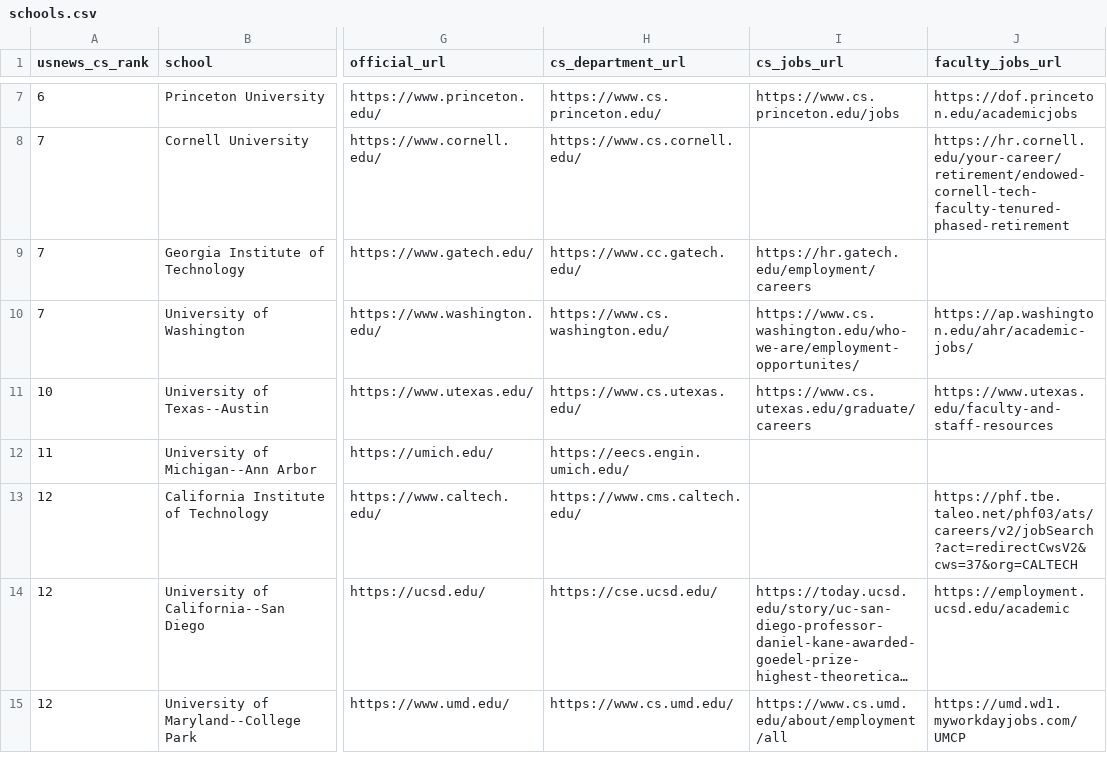
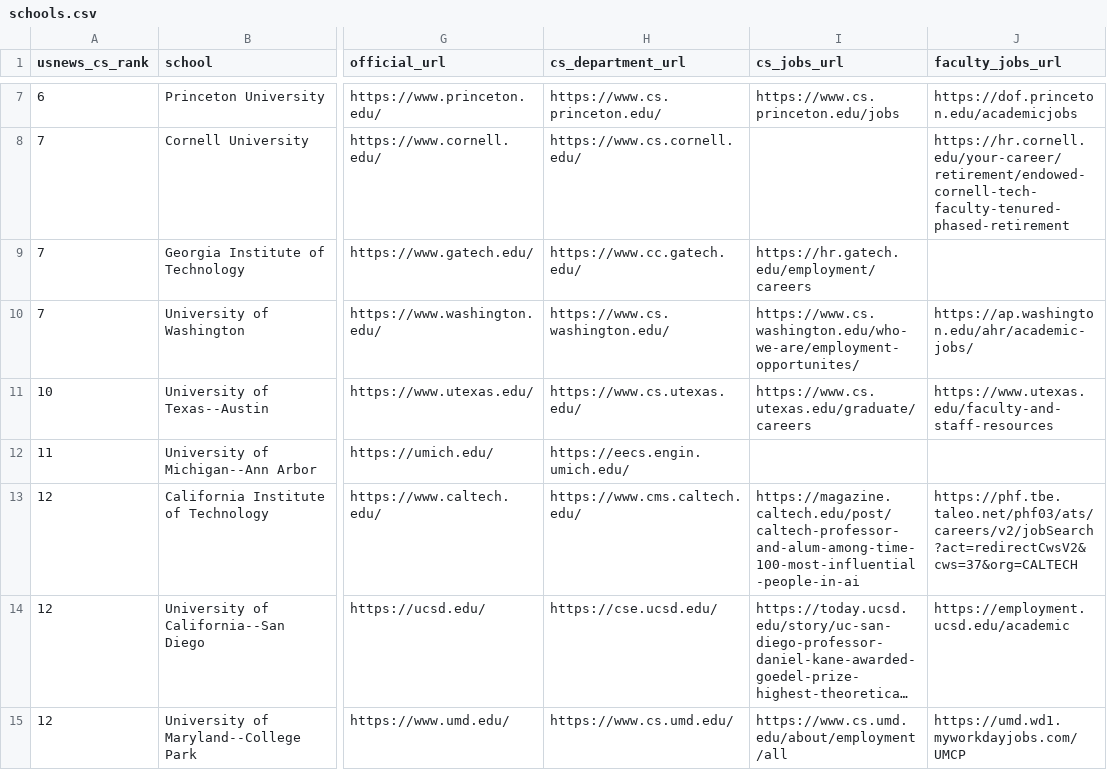
Before and after one commit to kyungchanlim/faculty-job-tracker, a CSV file: data/schools.csv, drawn as a sheet; only a part is shown, gaps mark what is left out; long unchanged cells end in …; the diff names each change by its address in the sheet, - before the commit and + after, or states it on an @@ line.

```diff
--- a/data/schools.csv
+++ b/data/schools.csv
-I13 (cs_jobs_url): (empty)
+I13 (cs_jobs_url): https://magazine.caltech.edu/post/caltech-professor-and-alum-among-time-100-most-influential-people-in-ai
```
Also changed, not shown: data/schools_enriched.csv, 5 other files.
